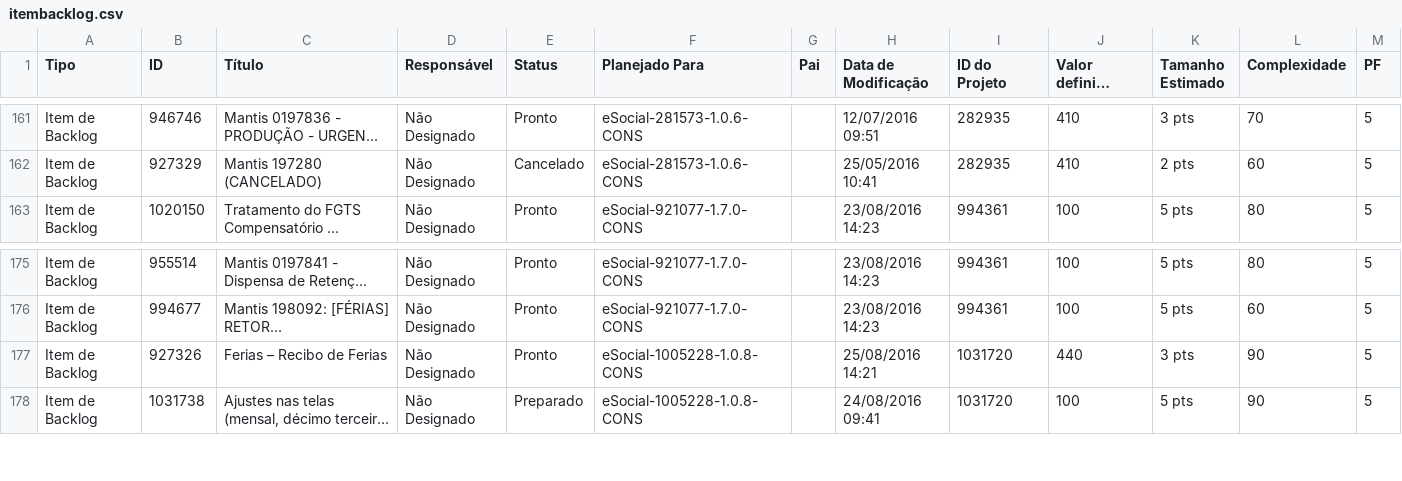
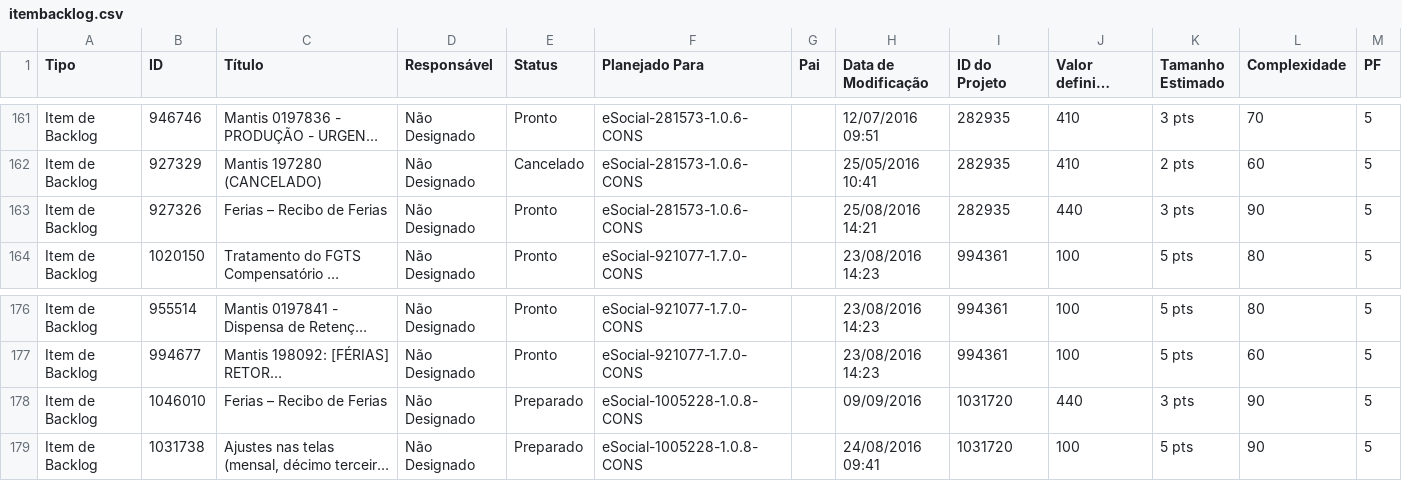
Before and after one commit to jcpantunes/csharp, a CSV file: GEP_DE607/GEP_DE607/Csv/itembacklog.csv, drawn as a sheet; only a part is shown, gaps mark what is left out; long unchanged cells end in …; addresses are those after the commit; the diff names each change by its address in the sheet, - before the commit and + after, or states it on an @@ line.

```diff
--- a/GEP_DE607/GEP_DE607/Csv/itembacklog.csv
+++ b/GEP_DE607/GEP_DE607/Csv/itembacklog.csv
+row 163: Item de Backlog | 927326 | Ferias – Recibo de Ferias | Não Designado | Pronto | eSocial-281573-1.0.6-CONS |  | 25/08/2016 14:21 | 282935 | 440 | 3 pts | 90 | 5
-B178 (ID): 927326
+B178 (ID): 1046010
-E178 (Status): Pronto
+E178 (Status): Preparado
-H178 (Data de Modificação): 25/08/2016 14:21
+H178 (Data de Modificação): 09/09/2016
```
Also changed, not shown: 4 other files.
